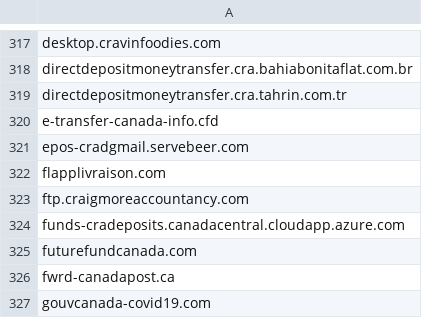
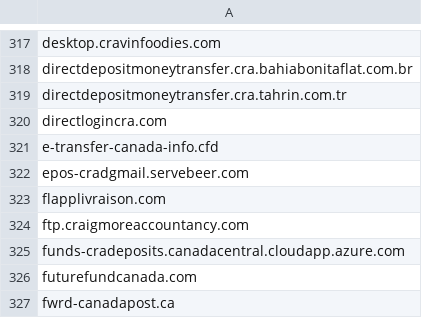
Before and after one commit to Phishcan/phishcan-data, a CSV file: api/government/comprehensive_government_phishing_domains.csv, drawn as a sheet; only a part is shown, gaps mark what is left out; the shorter side is filled out with more unchanged rows.

Commit message:
Update phishing exports - 2026-08-27_21-23-11

```diff
--- a/api/government/comprehensive_government_phishing_domains.csv
+++ b/api/government/comprehensive_government_phishing_domains.csv
@@ -319,2 +319,3 @@ directdepositmoneytransfer.cra.bahiabonitaflat.com.br
 directdepositmoneytransfer.cra.tahrin.com.tr
+directlogincra.com
 e-transfer-canada-info.cfd
```
Also changed, not shown: 5 other files.
